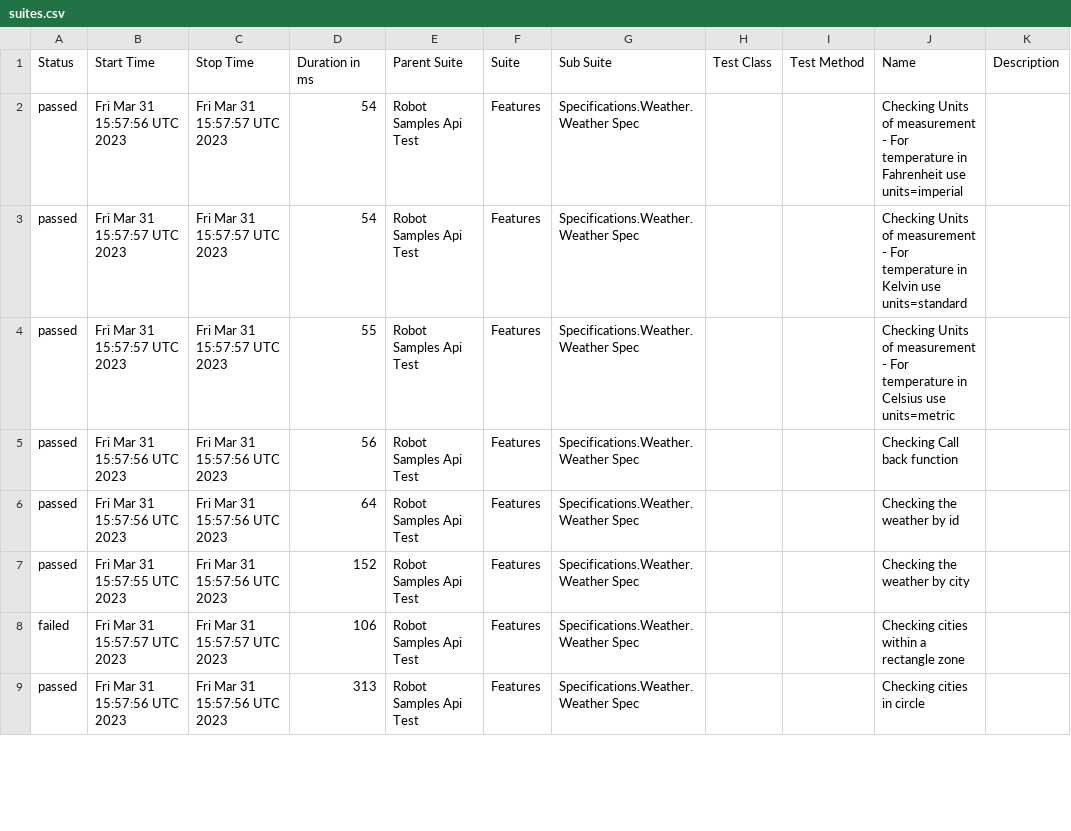
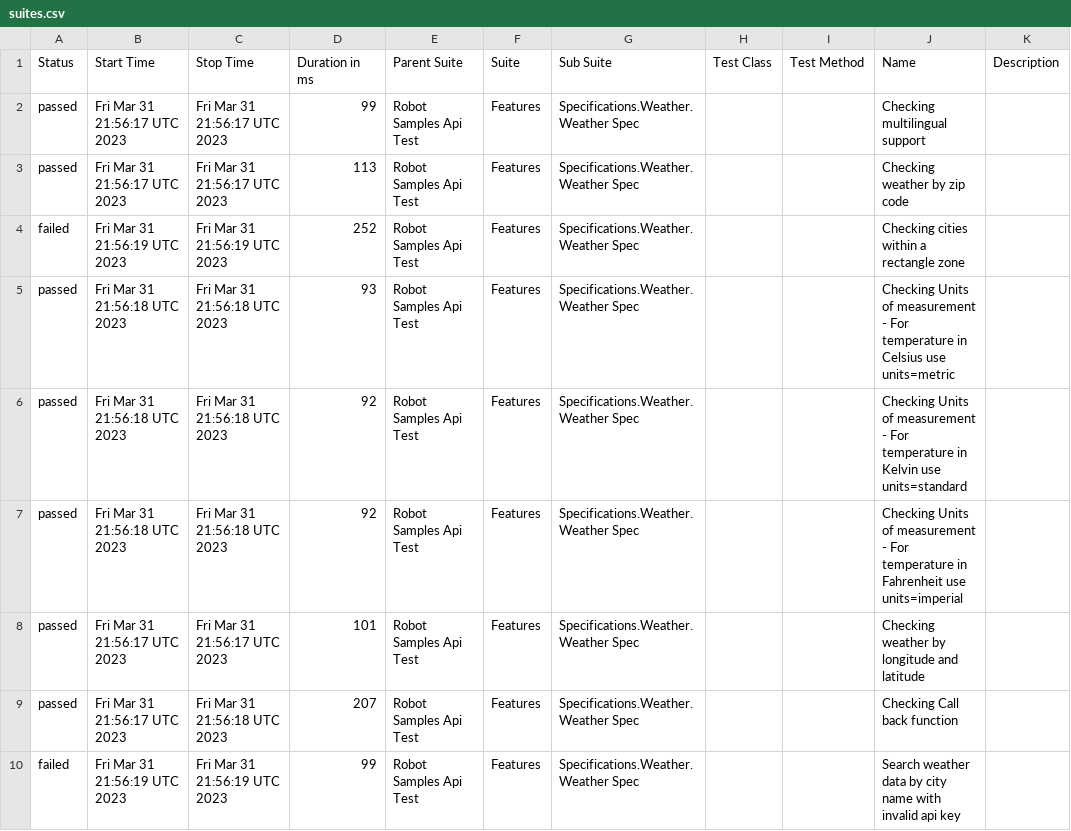
Before and after one commit to reinaldorossetti/robot_samples_api_test, a CSV file: allure-results/data/suites.csv, drawn as a sheet; only a part is shown; the diff covers the shown part only.

```diff
--- a/allure-results/data/suites.csv
+++ b/allure-results/data/suites.csv
@@ -1,9 +1,10 @@
 "Status","Start Time","Stop Time","Duration in ms","Parent Suite","Suite","Sub Suite","Test Class","Test Method","Name","Description"
-"passed","Fri Mar 31 15:57:56 UTC 2023","Fri Mar 31 15:57:57 UTC 2023","54","Robot Samples Api Test","Features","Specifications.Weather.Weather Spec","","","Checking Units of measurement - For temperature in Fahrenheit use units=imperial",""
-"passed","Fri Mar 31 15:57:57 UTC 2023","Fri Mar 31 15:57:57 UTC 2023","54","Robot Samples Api Test","Features","Specifications.Weather.Weather Spec","","","Checking Units of measurement - For temperature in Kelvin use units=standard",""
-"passed","Fri Mar 31 15:57:57 UTC 2023","Fri Mar 31 15:57:57 UTC 2023","55","Robot Samples Api Test","Features","Specifications.Weather.Weather Spec","","","Checking Units of measurement - For temperature in Celsius use units=metric",""
-"passed","Fri Mar 31 15:57:56 UTC 2023","Fri Mar 31 15:57:56 UTC 2023","56","Robot Samples Api Test","Features","Specifications.Weather.Weather Spec","","","Checking Call back function",""
-"passed","Fri Mar 31 15:57:56 UTC 2023","Fri Mar 31 15:57:56 UTC 2023","64","Robot Samples Api Test","Features","Specifications.Weather.Weather Spec","","","Checking the weather by id",""
-"passed","Fri Mar 31 15:57:55 UTC 2023","Fri Mar 31 15:57:56 UTC 2023","152","Robot Samples Api Test","Features","Specifications.Weather.Weather Spec","","","Checking the weather by city",""
-"failed","Fri Mar 31 15:57:57 UTC 2023","Fri Mar 31 15:57:57 UTC 2023","106","Robot Samples Api Test","Features","Specifications.Weather.Weather Spec","","","Checking cities within a rectangle zone",""
-"passed","Fri Mar 31 15:57:56 UTC 2023","Fri Mar 31 15:57:56 UTC 2023","313","Robot Samples Api Test","Features","Specifications.Weather.Weather Spec","","","Checking cities in circle",""
+"passed","Fri Mar 31 21:56:17 UTC 2023","Fri Mar 31 21:56:17 UTC 2023","99","Robot Samples Api Test","Features","Specifications.Weather.Weather Spec","","","Checking multilingual support",""
+"passed","Fri Mar 31 21:56:17 UTC 2023","Fri Mar 31 21:56:17 UTC 2023","113","Robot Samples Api Test","Features","Specifications.Weather.Weather Spec","","","Checking weather by zip code",""
+"failed","Fri Mar 31 21:56:19 UTC 2023","Fri Mar 31 21:56:19 UTC 2023","252","Robot Samples Api Test","Features","Specifications.Weather.Weather Spec","","","Checking cities within a rectangle zone",""
+"passed","Fri Mar 31 21:56:18 UTC 2023","Fri Mar 31 21:56:18 UTC 2023","93","Robot Samples Api Test","Features","Specifications.Weather.Weather Spec","","","Checking Units of measurement - For temperature in Celsius use units=metric",""
+"passed","Fri Mar 31 21:56:18 UTC 2023","Fri Mar 31 21:56:18 UTC 2023","92","Robot Samples Api Test","Features","Specifications.Weather.Weather Spec","","","Checking Units of measurement - For temperature in Kelvin use units=standard",""
+"passed","Fri Mar 31 21:56:18 UTC 2023","Fri Mar 31 21:56:18 UTC 2023","92","Robot Samples Api Test","Features","Specifications.Weather.Weather Spec","","","Checking Units of measurement - For temperature in Fahrenheit use units=imperial",""
+"passed","Fri Mar 31 21:56:17 UTC 2023","Fri Mar 31 21:56:17 UTC 2023","101","Robot Samples Api Test","Features","Specifications.Weather.Weather Spec","","","Checking weather by longitude and latitude",""
+"passed","Fri Mar 31 21:56:17 UTC 2023","Fri Mar 31 21:56:18 UTC 2023","207","Robot Samples Api Test","Features","Specifications.Weather.Weather Spec","","","Checking Call back function",""
+"failed","Fri Mar 31 21:56:19 UTC 2023","Fri Mar 31 21:56:19 UTC 2023","99","Robot Samples Api Test","Features","Specifications.Weather.Weather Spec","","","Search weather data by city name with invalid api key",""
```
Also changed, not shown: 1 removed row and 16 edited cells elsewhere in this file, 44 other files.
